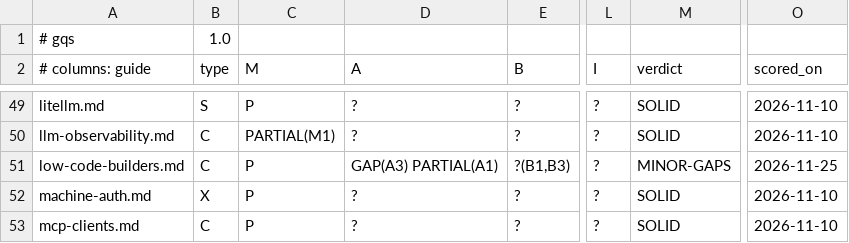
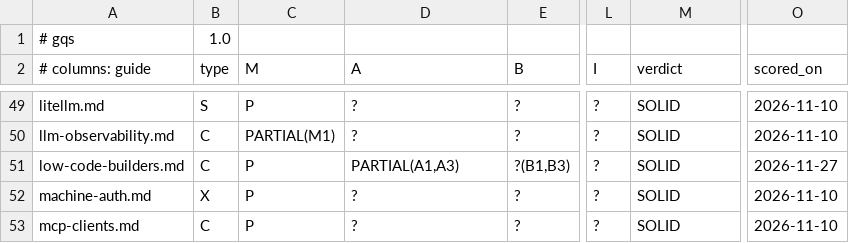
Before and after one commit to jposluns/secureconfig, a TSV file: tools/guide_quality.tsv, drawn as a sheet; only a part is shown, gaps mark what is left out; the diff names each change by its address in the sheet, - before the commit and + after, or states it on an @@ line.

Commit message:
Records: low-code-builders A3 re-scored PARTIAL on a two-family adjudication

```diff
--- a/tools/guide_quality.tsv
+++ b/tools/guide_quality.tsv
-D51 (A): GAP(A3) PARTIAL(A1)
+D51 (A): PARTIAL(A1,A3)
-M51 (verdict): MINOR-GAPS
+M51 (verdict): SOLID
-O51 (scored_on): 2026-11-25
+O51 (scored_on): 2026-11-27
```
Also changed, not shown: 2 other files.
